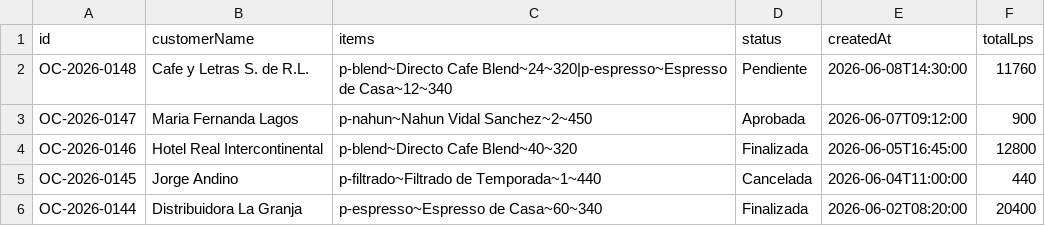
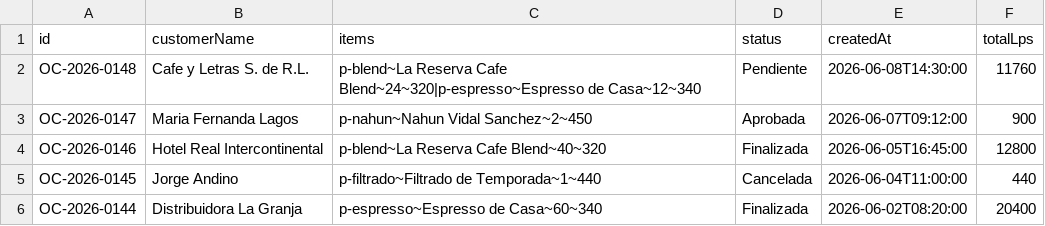
Before and after one commit to Xafo/La-Reserva-Cafe, a CSV file: frontend/public/data/orders.csv, drawn as a sheet.

```diff
--- a/frontend/public/data/orders.csv
+++ b/frontend/public/data/orders.csv
@@ -1,5 +1,5 @@
 id,customerName,items,status,createdAt,totalLps
-OC-2026-0148,Cafe y Letras S. de R.L.,p-blend~Directo Cafe Blend~24~320|p-espresso~Espresso de Casa~12~340,Pendiente,2026-06-08T14:30:00,11760
+OC-2026-0148,Cafe y Letras S. de R.L.,p-blend~La Reserva Cafe Blend~24~320|p-espresso~Espresso de Casa~12~340,Pendiente,2026-06-08T14:30:00,11760
 OC-2026-0147,Maria Fernanda Lagos,p-nahun~Nahun Vidal Sanchez~2~450,Aprobada,2026-06-07T09:12:00,900
-OC-2026-0146,Hotel Real Intercontinental,p-blend~Directo Cafe Blend~40~320,Finalizada,2026-06-05T16:45:00,12800
+OC-2026-0146,Hotel Real Intercontinental,p-blend~La Reserva Cafe Blend~40~320,Finalizada,2026-06-05T16:45:00,12800
 OC-2026-0145,Jorge Andino,p-filtrado~Filtrado de Temporada~1~440,Cancelada,2026-06-04T11:00:00,440
```
Also changed, not shown: frontend/public/data/products.csv, 26 other files.
